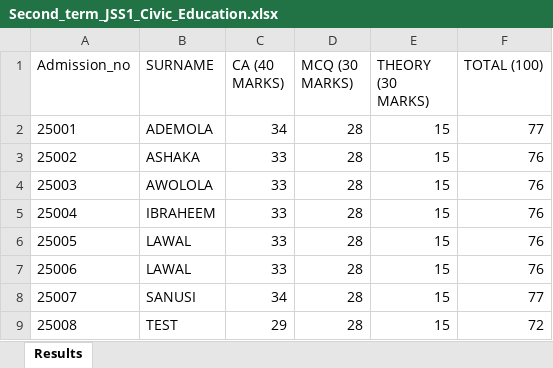
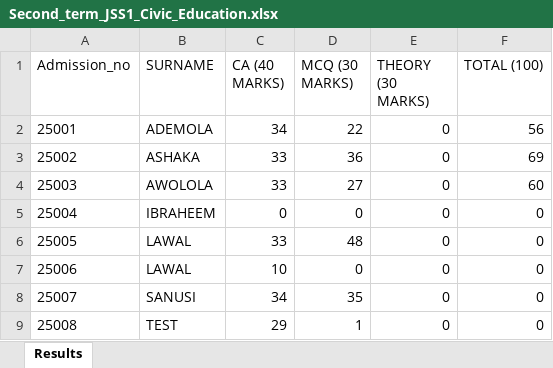
Before and after one commit to idrismukthar/Reporter, an Excel workbook: aReport_card/2025_2026/Second_term/JSS1/Second_term_JSS1_Civic_Education.xlsx, sheet Results, drawn as a sheet; values as stored, in another font and other column widths than the file's, no borders; the diff names each change by its address in the sheet, - before the commit and + after, or states it on an @@ line.

```diff
--- a/aReport_card/2025_2026/Second_term/JSS1/Second_term_JSS1_Civic_Education.xlsx (sheet Results)
+++ b/aReport_card/2025_2026/Second_term/JSS1/Second_term_JSS1_Civic_Education.xlsx (sheet Results)
-D2 (MCQ (30 MARKS)): 28
+D2 (MCQ (30 MARKS)): 22
-E2:E9 (THEORY (30 MARKS)): 15
+E2:E9 (THEORY (30 MARKS)): 0
-F2 (TOTAL (100)): 77
+F2 (TOTAL (100)): 56
-D3 (MCQ (30 MARKS)): 28
+D3 (MCQ (30 MARKS)): 36
-F3 (TOTAL (100)): 76
+F3 (TOTAL (100)): 69
-D4 (MCQ (30 MARKS)): 28
+D4 (MCQ (30 MARKS)): 27
-F4 (TOTAL (100)): 76
+F4 (TOTAL (100)): 60
-C5 (CA (40 MARKS)): 33
+C5 (CA (40 MARKS)): 0
-D5 (MCQ (30 MARKS)): 28
+D5 (MCQ (30 MARKS)): 0
-F5:F7 (TOTAL (100)): 76
+F5:F7 (TOTAL (100)): 0
-D6 (MCQ (30 MARKS)): 28
+D6 (MCQ (30 MARKS)): 48
-C7 (CA (40 MARKS)): 33
+C7 (CA (40 MARKS)): 10
-D7 (MCQ (30 MARKS)): 28
+D7 (MCQ (30 MARKS)): 0
-D8 (MCQ (30 MARKS)): 28
+D8 (MCQ (30 MARKS)): 35
-F8 (TOTAL (100)): 77
+F8 (TOTAL (100)): 0
-D9 (MCQ (30 MARKS)): 28
+D9 (MCQ (30 MARKS)): 1
-F9 (TOTAL (100)): 72
+F9 (TOTAL (100)): 0
```
Also changed, not shown: Master/2025_and_2026/JSS2.xlsx, aReport_card/2025_2026/Second_term/JSS1/Second_term_JSS1_Agricultural_Science.xlsx, 19 other files.
